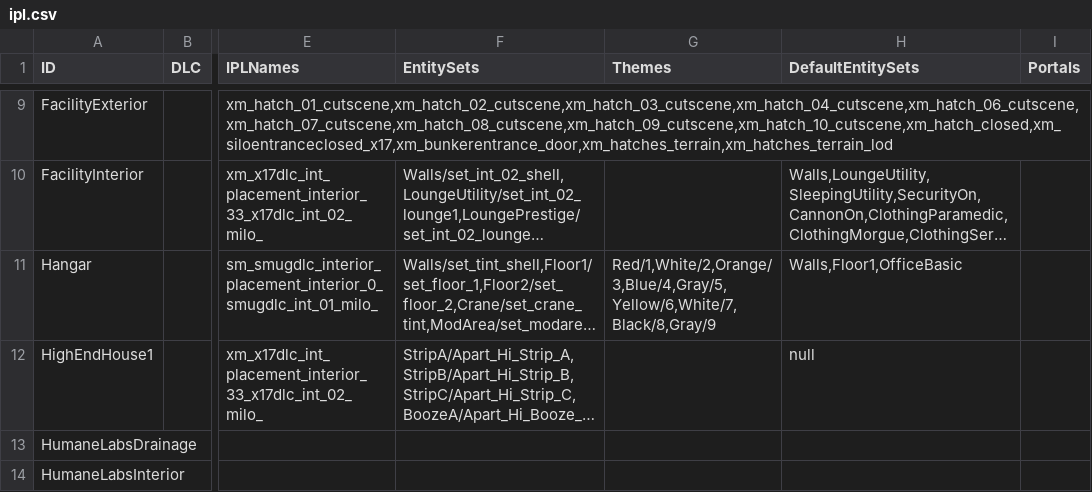
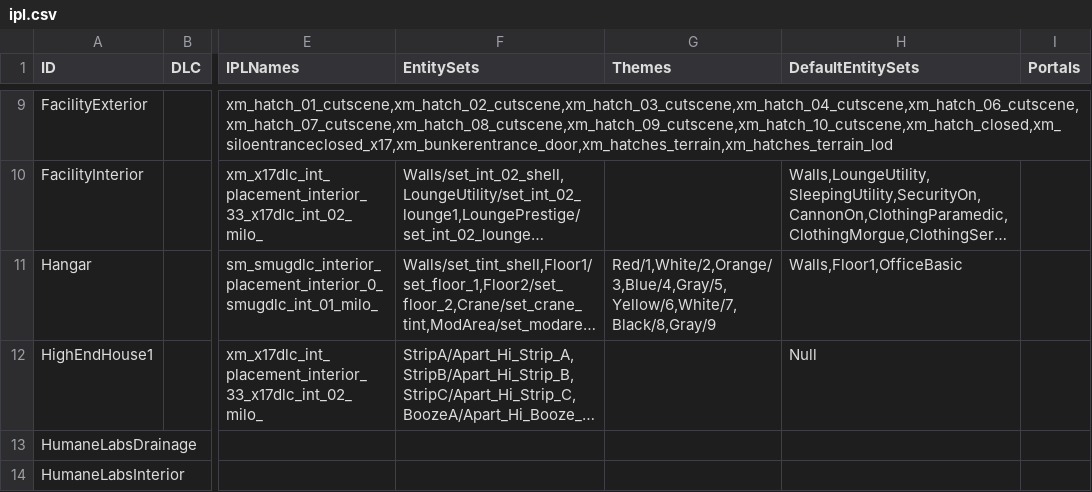
Before and after one commit to jaymirecki/JaysMod, a CSV file: DataCreation/ipl.csv, drawn as a sheet; only a part is shown, gaps mark what is left out; long unchanged cells end in …; the diff names each change by its address in the sheet, - before the commit and + after, or states it on an @@ line.

Commit message:
chore: update ipl.csv

```diff
--- a/DataCreation/ipl.csv
+++ b/DataCreation/ipl.csv
-H12 (DefaultEntitySets): null
+H12 (DefaultEntitySets): Null
```
